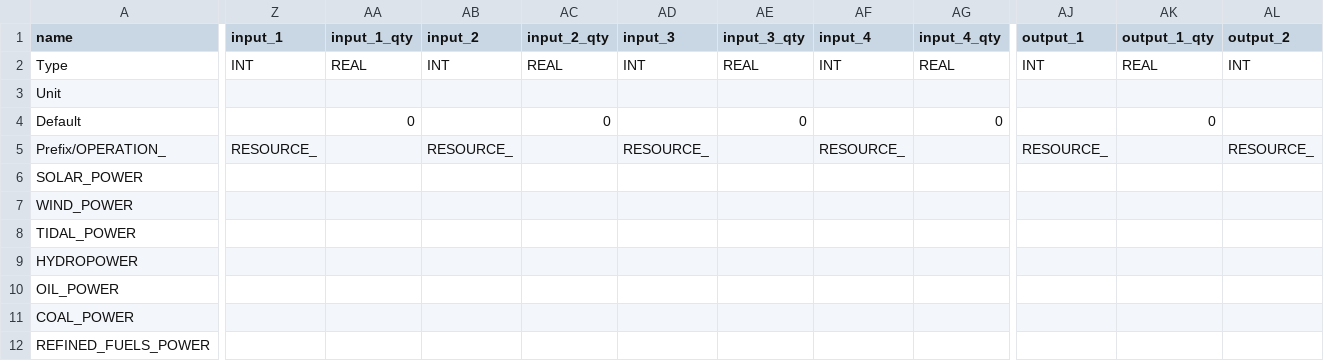
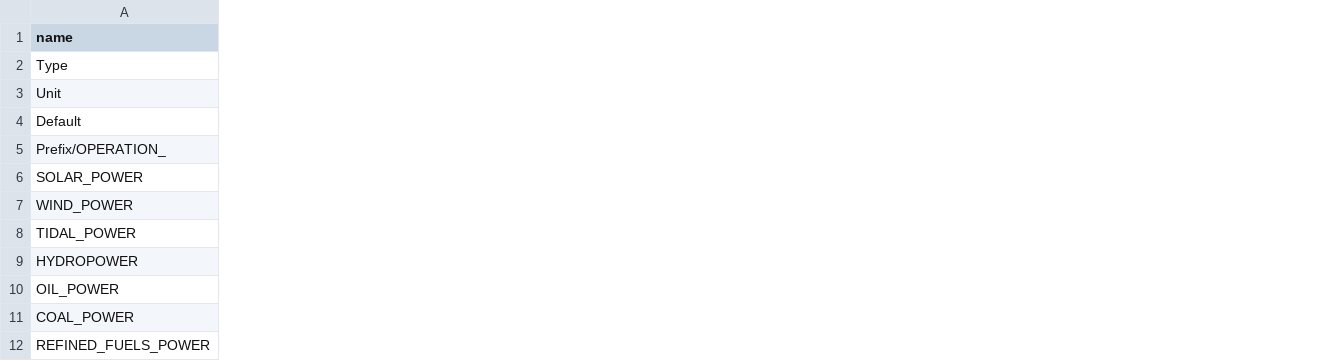
Before and after one commit to t2civ/astropolis_public, a TSV file: data/tables/operations.tsv, drawn as a sheet; only a part is shown, gaps mark what is left out; the diff covers the shown part only; the diff names each change by its address in the sheet, - before the commit and + after, or states it on an @@ line.

Commit message:
Remove depreciated table columns

```diff
--- a/data/tables/operations.tsv
+++ b/data/tables/operations.tsv
-column Z (input_1), rows 2-5: INT |  |  | RESOURCE_
-column AA (input_1_qty), rows 2-4: REAL |  | 0
-column AB (input_2), rows 2-5: INT |  |  | RESOURCE_
-column AC (input_2_qty), rows 2-4: REAL |  | 0
-column AD (input_3), rows 2-5: INT |  |  | RESOURCE_
-column AE (input_3_qty), rows 2-4: REAL |  | 0
-column AF (input_4), rows 2-5: INT |  |  | RESOURCE_
-column AG (input_4_qty), rows 2-4: REAL |  | 0
-column AJ (output_1), rows 2-5: INT |  |  | RESOURCE_
-column AK (output_1_qty), rows 2-4: REAL |  | 0
-column AL (output_2), rows 2-5: INT |  |  | RESOURCE_
```
Also changed, not shown: 5 removed columns elsewhere in this file, 1 other file.
